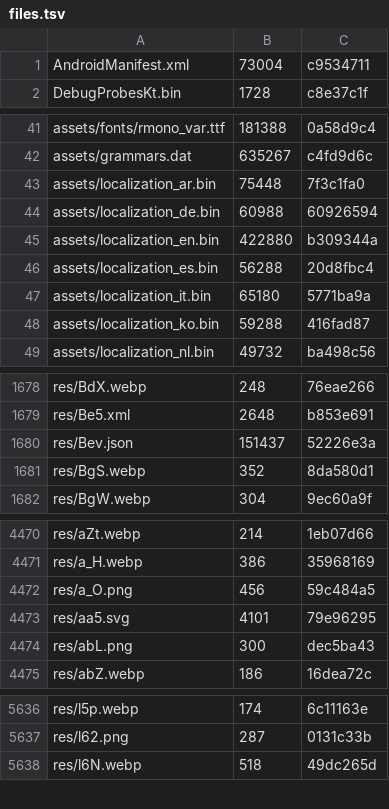
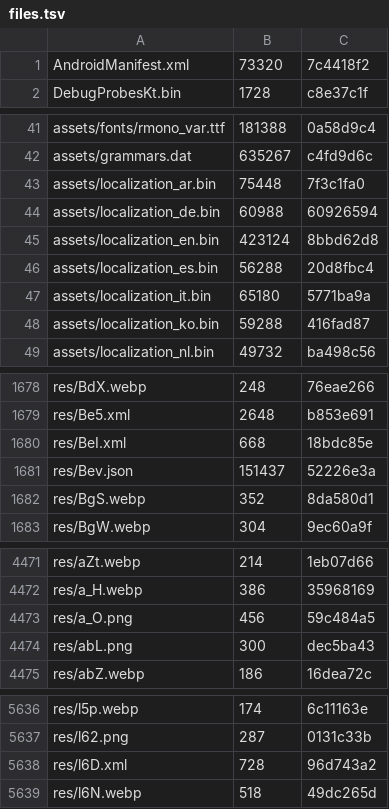
Before and after one commit to lickovan2/tgtracker, a TSV file: data/client/android-beta/files.tsv, drawn as a sheet; only a part is shown, gaps mark what is left out; the diff covers the shown part only.

```diff
--- a/data/client/android-beta/files.tsv
+++ b/data/client/android-beta/files.tsv
@@ -1,2 +1,2 @@
-AndroidManifest.xml	73004	c9534711
+AndroidManifest.xml	73320	7c4418f2
 DebugProbesKt.bin	1728	c8e37c1f
@@ -44,3 +44,3 @@ assets/localization_ar.bin	75448	7f3c1fa0
 assets/localization_de.bin	60988	60926594
-assets/localization_en.bin	422880	b309344a
+assets/localization_en.bin	423124	8bbd62d8
 assets/localization_es.bin	56288	20d8fbc4
@@ -1679,2 +1679,3 @@ res/BdX.webp	248	76eae266
 res/Be5.xml	2648	b853e691
+res/BeI.xml	668	18bdc85e
 res/Bev.json	151437	52226e3a
@@ -4472,3 +4473,2 @@ res/a_H.webp	386	35968169
 res/a_O.png	456	59c484a5
-res/aa5.svg	4101	79e96295
 res/abL.png	300	dec5ba43
@@ -5637,2 +5637,3 @@ res/l5p.webp	174	6c11163e
 res/l62.png	287	0131c33b
+res/l6D.xml	728	96d743a2
 res/l6N.webp	518	49dc265d
```
Also changed, not shown: 1 added row, 1 removed row and 38 edited cells elsewhere in this file, 8 other files.
